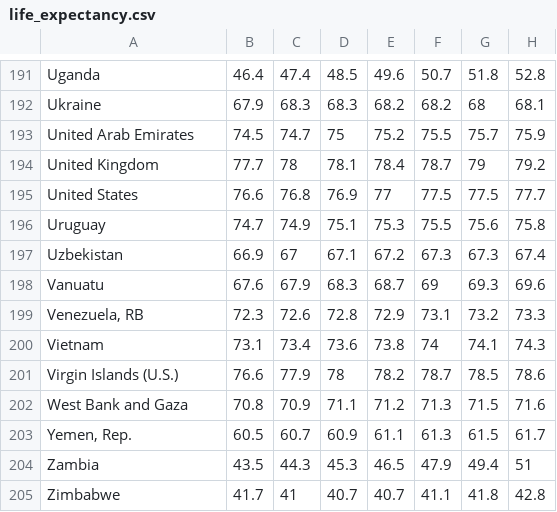
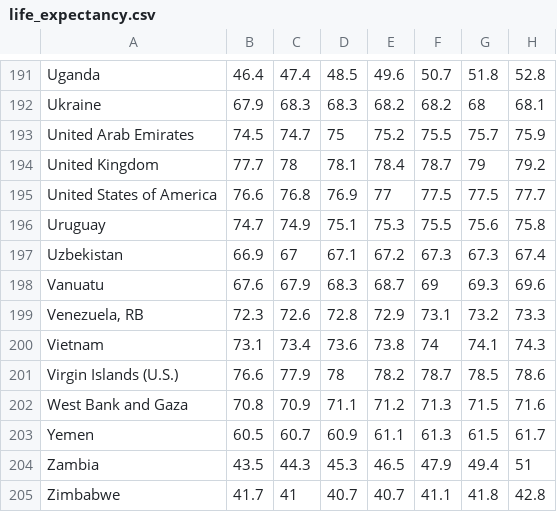
Before and after one commit to embascom/dataperspectives, a CSV file: data/life_expectancy.csv, drawn as a sheet; only a part is shown, gaps mark what is left out; the diff covers the shown part only; the diff names each change by its address in the sheet, - before the commit and + after, or states it on an @@ line.

```diff
--- a/data/life_expectancy.csv
+++ b/data/life_expectancy.csv
-A195: United States
+A195: United States of America
-A203: Yemen, Rep.
+A203: Yemen
```
Also changed, not shown: 8 edited cells elsewhere in this file, 1 other file.
